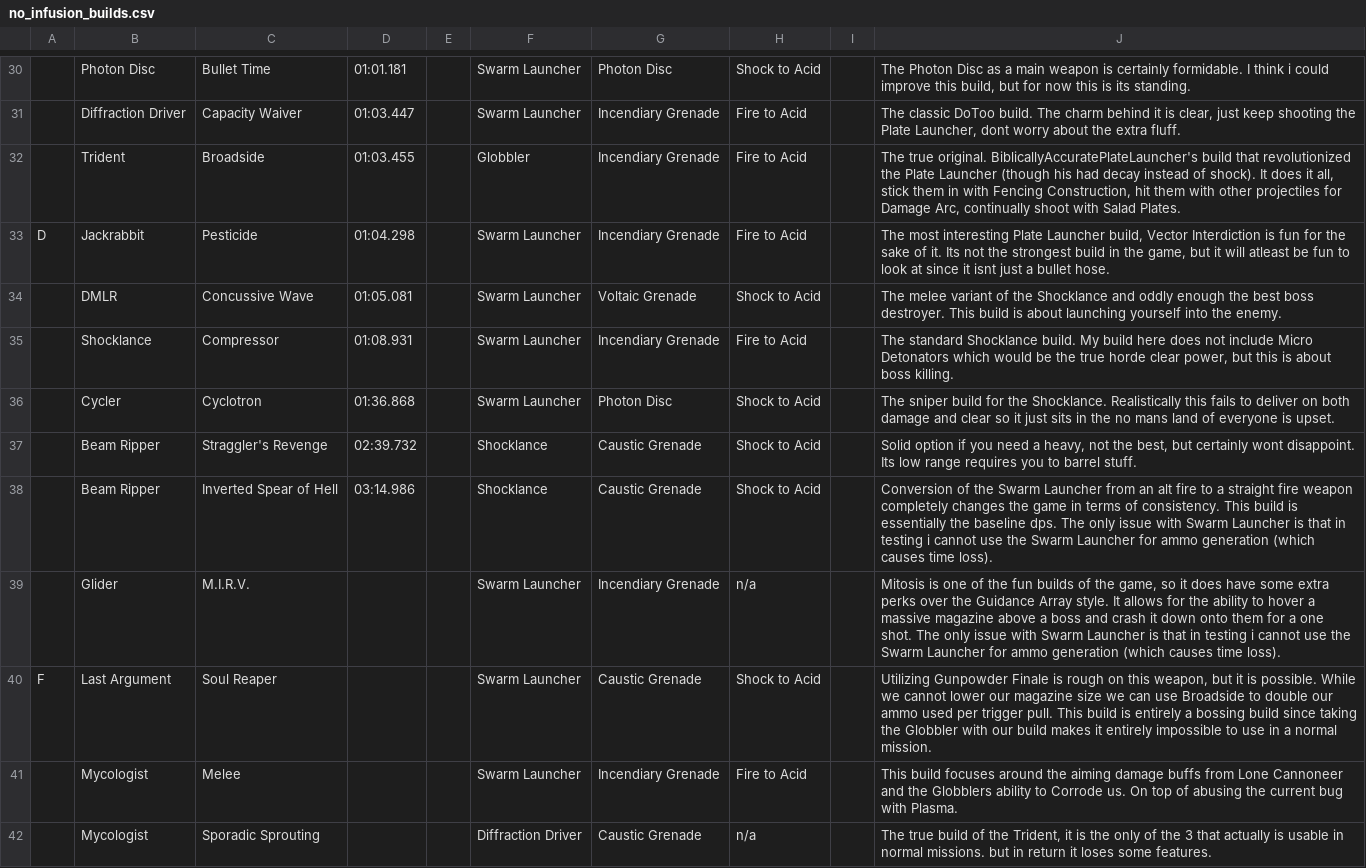
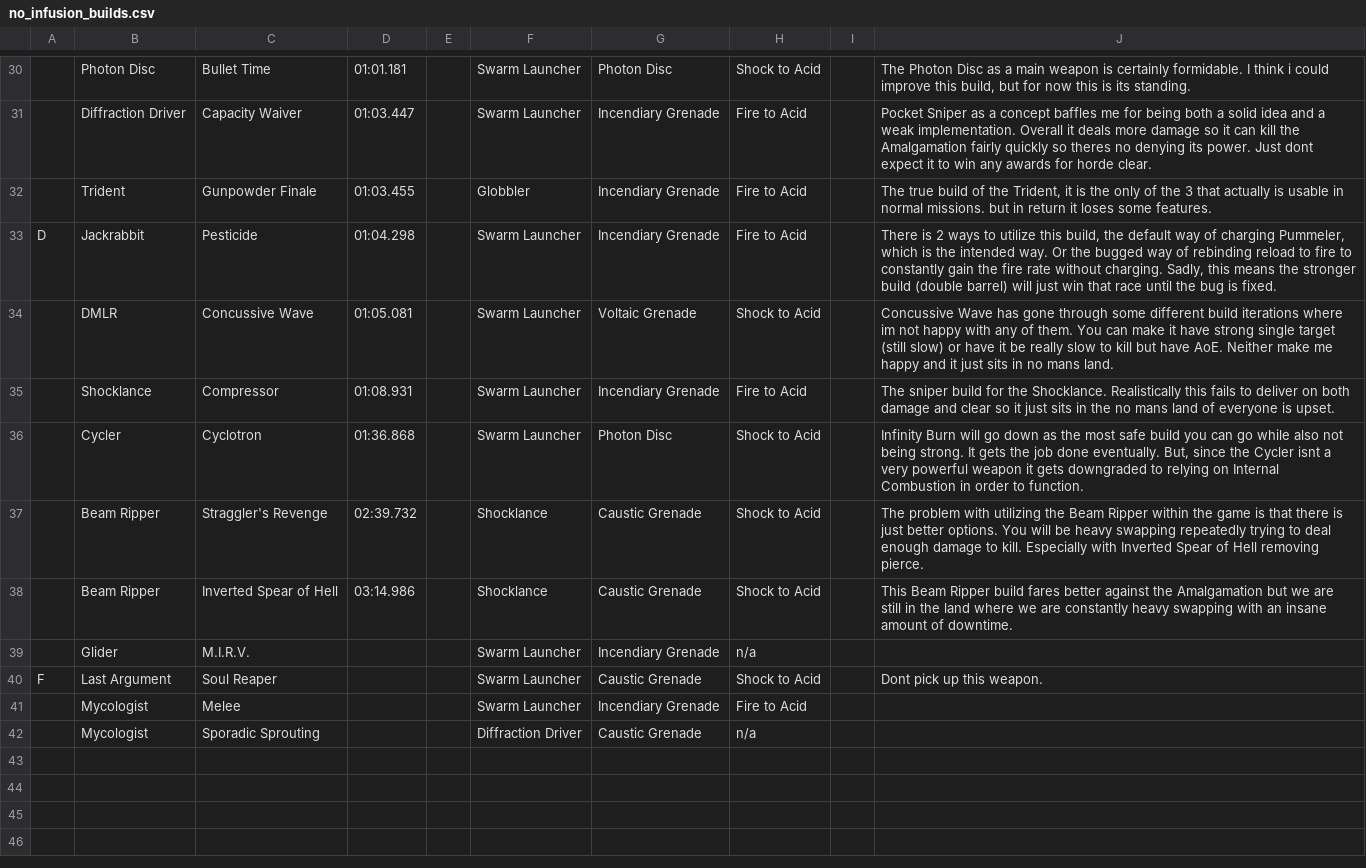
Before and after one commit to Little-Sparroh/Mycopunk-Amalgamation-Builds, a CSV file: builds/no_infusion_builds.csv, drawn as a sheet; only a part is shown, gaps mark what is left out; the diff covers the shown part only; the diff names each change by its address in the sheet, - before the commit and + after, or states it on an @@ line.

```diff
--- a/builds/no_infusion_builds.csv
+++ b/builds/no_infusion_builds.csv
-J31: The classic DoToo build. The charm behind it is clear, just keep shooting the Plate Launcher, dont worry about the extra fluff.
+J31: Pocket Sniper as a concept baffles me for being both a solid idea and a weak implementation. Overall it deals more damage so it can kill the Amalgamation fairly quickly so theres no denying its power. Just dont expect it to win any awards for horde clear.
-C32: Broadside
+C32: Gunpowder Finale
-J32: The true original. BiblicallyAccuratePlateLauncher's build that revolutionized the Plate Launcher (though his had decay instead of shock). It does it all, stick them in with Fencing Construction, hit them with other projectiles for Damage Arc, continually shoot with Salad Plates.
+J32: The true build of the Trident, it is the only of the 3 that actually is usable in normal missions. but in return it loses some features.
-J33: The most interesting Plate Launcher build, Vector Interdiction is fun for the sake of it. Its not the strongest build in the game, but it will atleast be fun to look at since it isnt just a bullet hose.
+J33: There is 2 ways to utilize this build, the default way of charging Pummeler, which is the intended way. Or the bugged way of rebinding reload to fire to constantly gain the fire rate without charging. Sadly, this means the stronger build (double barrel) will just win that race until the bug is fixed.
-J34: The melee variant of the Shocklance and oddly enough the best boss destroyer. This build is about launching yourself into the enemy.
+J34: Concussive Wave has gone through some different build iterations where im not happy with any of them. You can make it have strong single target (still slow) or have it be really slow to kill but have AoE. Neither make me happy and it just sits in no mans land.
-J35: The standard Shocklance build. My build here does not include Micro Detonators which would be the true horde clear power, but this is about boss killing.
+J35: The sniper build for the Shocklance. Realistically this fails to deliver on both damage and clear so it just sits in the no mans land of everyone is upset.
-J36: The sniper build for the Shocklance. Realistically this fails to deliver on both damage and clear so it just sits in the no mans land of everyone is upset.
+J36: Infinity Burn will go down as the most safe build you can go while also not being strong. It gets the job done eventually. But, since the Cycler isnt a very powerful weapon it gets downgraded to relying on Internal Combustion in order to function.
-J37: Solid option if you need a heavy, not the best, but certainly wont disappoint. Its low range requires you to barrel stuff.
+J37: The problem with utilizing the Beam Ripper within the game is that there is just better options. You will be heavy swapping repeatedly trying to deal enough damage to kill. Especially with Inverted Spear of Hell removing pierce.
-J38: Conversion of the Swarm Launcher from an alt fire to a straight fire weapon completely changes the game in terms of consistency. This build is essentially the baseline dps. The only issue with Swarm Launcher is that in testing i cannot use the Swarm Launcher for ammo generation (which causes time loss).
+J38: This Beam Ripper build fares better against the Amalgamation but we are still in the land where we are constantly heavy swapping with an insane amount of downtime.
-J39: Mitosis is one of the fun builds of the game, so it does have some extra perks over the Guidance Array style. It allows for the ability to hover a massive magazine above a boss and crash it down onto them for a one shot. The only issue with Swarm Launcher is that in testing i cannot use the Swarm Launcher for ammo generation (which causes time loss).
+J39: (empty)
-J40: Utilizing Gunpowder Finale is rough on this weapon, but it is possible. While we cannot lower our magazine size we can use Broadside to double our ammo used per trigger pull. This build is entirely a bossing build since taking the Globbler with our build makes it entirely impossible to use in a normal mission.
+J40: Dont pick up this weapon.
-J41: This build focuses around the aiming damage buffs from Lone Cannoneer and the Globblers ability to Corrode us. On top of abusing the current bug with Plasma.
+J41: (empty)
-J42: The true build of the Trident, it is the only of the 3 that actually is usable in normal missions. but in return it loses some features.
+J42: (empty)
```
Also changed, not shown: 30 edited cells elsewhere in this file, 9 other files.
